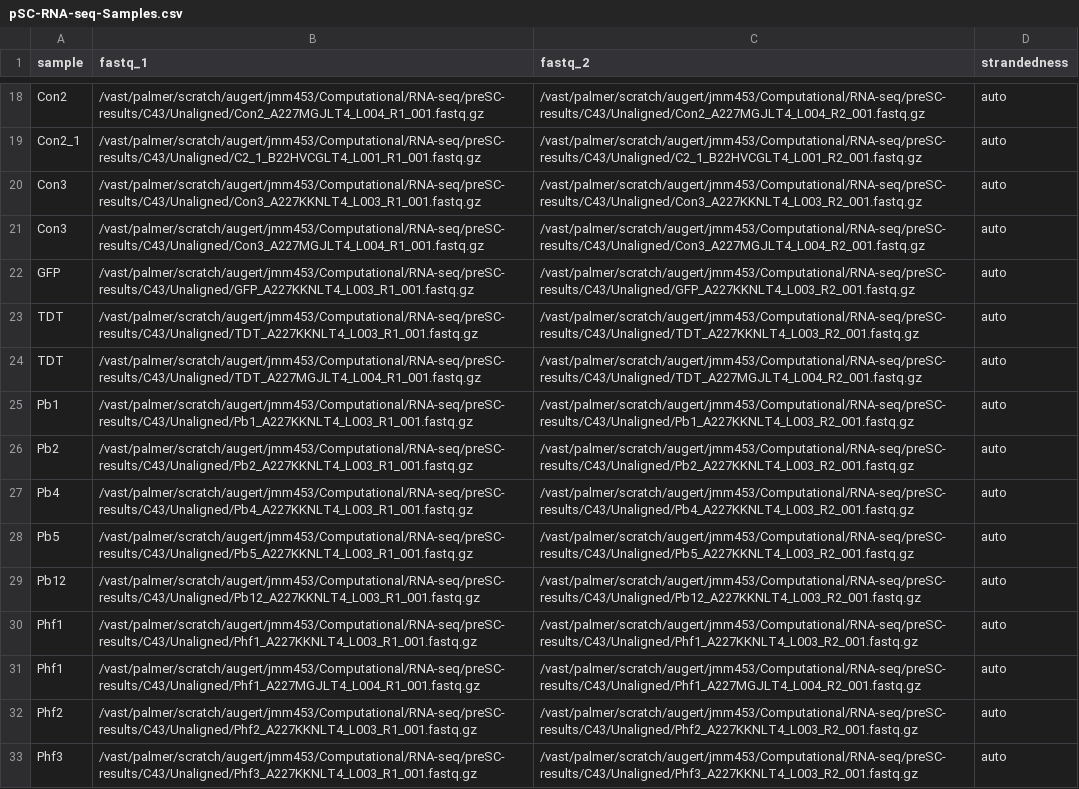
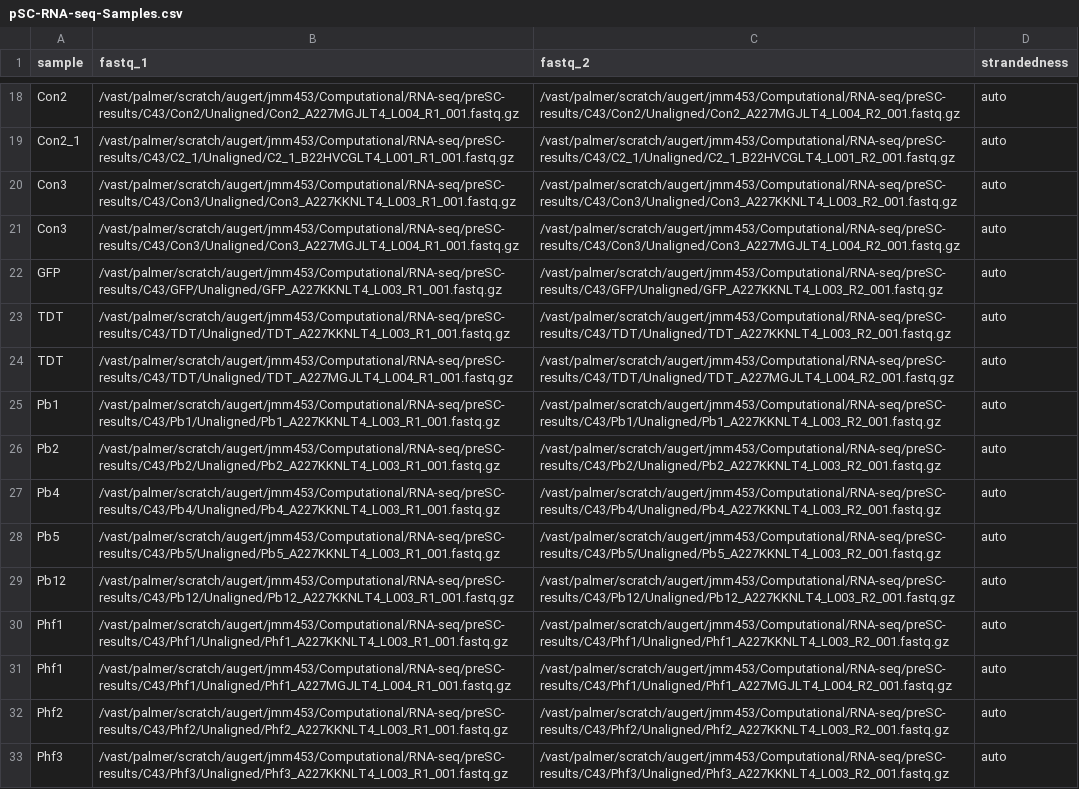
Before and after one commit to martinezvbs/PBAF, a CSV file: preSC/C43/nf-core/pSC-RNA-seq-Samples.csv, drawn as a sheet; only a part is shown, gaps mark what is left out; the diff covers the shown part only; the diff names each change by its address in the sheet, - before the commit and + after, or states it on an @@ line.

```diff
--- a/preSC/C43/nf-core/pSC-RNA-seq-Samples.csv
+++ b/preSC/C43/nf-core/pSC-RNA-seq-Samples.csv
-B18 (fastq_1): /vast/palmer/scratch/augert/jmm453/Computational/RNA-seq/preSC-results/C43/Unaligned/Con2_A227MGJLT4_L004_R1_001.fastq.gz
+B18 (fastq_1): /vast/palmer/scratch/augert/jmm453/Computational/RNA-seq/preSC-results/C43/Con2/Unaligned/Con2_A227MGJLT4_L004_R1_001.fastq.gz
-C18 (fastq_2): /vast/palmer/scratch/augert/jmm453/Computational/RNA-seq/preSC-results/C43/Unaligned/Con2_A227MGJLT4_L004_R2_001.fastq.gz
+C18 (fastq_2): /vast/palmer/scratch/augert/jmm453/Computational/RNA-seq/preSC-results/C43/Con2/Unaligned/Con2_A227MGJLT4_L004_R2_001.fastq.gz
-B19 (fastq_1): /vast/palmer/scratch/augert/jmm453/Computational/RNA-seq/preSC-results/C43/Unaligned/C2_1_B22HVCGLT4_L001_R1_001.fastq.gz
+B19 (fastq_1): /vast/palmer/scratch/augert/jmm453/Computational/RNA-seq/preSC-results/C43/C2_1/Unaligned/C2_1_B22HVCGLT4_L001_R1_001.fastq.gz
-C19 (fastq_2): /vast/palmer/scratch/augert/jmm453/Computational/RNA-seq/preSC-results/C43/Unaligned/C2_1_B22HVCGLT4_L001_R2_001.fastq.gz
+C19 (fastq_2): /vast/palmer/scratch/augert/jmm453/Computational/RNA-seq/preSC-results/C43/C2_1/Unaligned/C2_1_B22HVCGLT4_L001_R2_001.fastq.gz
-B20 (fastq_1): /vast/palmer/scratch/augert/jmm453/Computational/RNA-seq/preSC-results/C43/Unaligned/Con3_A227KKNLT4_L003_R1_001.fastq.gz
+B20 (fastq_1): /vast/palmer/scratch/augert/jmm453/Computational/RNA-seq/preSC-results/C43/Con3/Unaligned/Con3_A227KKNLT4_L003_R1_001.fastq.gz
-C20 (fastq_2): /vast/palmer/scratch/augert/jmm453/Computational/RNA-seq/preSC-results/C43/Unaligned/Con3_A227KKNLT4_L003_R2_001.fastq.gz
+C20 (fastq_2): /vast/palmer/scratch/augert/jmm453/Computational/RNA-seq/preSC-results/C43/Con3/Unaligned/Con3_A227KKNLT4_L003_R2_001.fastq.gz
-B21 (fastq_1): /vast/palmer/scratch/augert/jmm453/Computational/RNA-seq/preSC-results/C43/Unaligned/Con3_A227MGJLT4_L004_R1_001.fastq.gz
+B21 (fastq_1): /vast/palmer/scratch/augert/jmm453/Computational/RNA-seq/preSC-results/C43/Con3/Unaligned/Con3_A227MGJLT4_L004_R1_001.fastq.gz
-C21 (fastq_2): /vast/palmer/scratch/augert/jmm453/Computational/RNA-seq/preSC-results/C43/Unaligned/Con3_A227MGJLT4_L004_R2_001.fastq.gz
+C21 (fastq_2): /vast/palmer/scratch/augert/jmm453/Computational/RNA-seq/preSC-results/C43/Con3/Unaligned/Con3_A227MGJLT4_L004_R2_001.fastq.gz
-B22 (fastq_1): /vast/palmer/scratch/augert/jmm453/Computational/RNA-seq/preSC-results/C43/Unaligned/GFP_A227KKNLT4_L003_R1_001.fastq.gz
+B22 (fastq_1): /vast/palmer/scratch/augert/jmm453/Computational/RNA-seq/preSC-results/C43/GFP/Unaligned/GFP_A227KKNLT4_L003_R1_001.fastq.gz
-C22 (fastq_2): /vast/palmer/scratch/augert/jmm453/Computational/RNA-seq/preSC-results/C43/Unaligned/GFP_A227KKNLT4_L003_R2_001.fastq.gz
+C22 (fastq_2): /vast/palmer/scratch/augert/jmm453/Computational/RNA-seq/preSC-results/C43/GFP/Unaligned/GFP_A227KKNLT4_L003_R2_001.fastq.gz
-B23 (fastq_1): /vast/palmer/scratch/augert/jmm453/Computational/RNA-seq/preSC-results/C43/Unaligned/TDT_A227KKNLT4_L003_R1_001.fastq.gz
+B23 (fastq_1): /vast/palmer/scratch/augert/jmm453/Computational/RNA-seq/preSC-results/C43/TDT/Unaligned/TDT_A227KKNLT4_L003_R1_001.fastq.gz
-C23 (fastq_2): /vast/palmer/scratch/augert/jmm453/Computational/RNA-seq/preSC-results/C43/Unaligned/TDT_A227KKNLT4_L003_R2_001.fastq.gz
+C23 (fastq_2): /vast/palmer/scratch/augert/jmm453/Computational/RNA-seq/preSC-results/C43/TDT/Unaligned/TDT_A227KKNLT4_L003_R2_001.fastq.gz
-B24 (fastq_1): /vast/palmer/scratch/augert/jmm453/Computational/RNA-seq/preSC-results/C43/Unaligned/TDT_A227MGJLT4_L004_R1_001.fastq.gz
+B24 (fastq_1): /vast/palmer/scratch/augert/jmm453/Computational/RNA-seq/preSC-results/C43/TDT/Unaligned/TDT_A227MGJLT4_L004_R1_001.fastq.gz
-C24 (fastq_2): /vast/palmer/scratch/augert/jmm453/Computational/RNA-seq/preSC-results/C43/Unaligned/TDT_A227MGJLT4_L004_R2_001.fastq.gz
+C24 (fastq_2): /vast/palmer/scratch/augert/jmm453/Computational/RNA-seq/preSC-results/C43/TDT/Unaligned/TDT_A227MGJLT4_L004_R2_001.fastq.gz
-B25 (fastq_1): /vast/palmer/scratch/augert/jmm453/Computational/RNA-seq/preSC-results/C43/Unaligned/Pb1_A227KKNLT4_L003_R1_001.fastq.gz
+B25 (fastq_1): /vast/palmer/scratch/augert/jmm453/Computational/RNA-seq/preSC-results/C43/Pb1/Unaligned/Pb1_A227KKNLT4_L003_R1_001.fastq.gz
-C25 (fastq_2): /vast/palmer/scratch/augert/jmm453/Computational/RNA-seq/preSC-results/C43/Unaligned/Pb1_A227KKNLT4_L003_R2_001.fastq.gz
+C25 (fastq_2): /vast/palmer/scratch/augert/jmm453/Computational/RNA-seq/preSC-results/C43/Pb1/Unaligned/Pb1_A227KKNLT4_L003_R2_001.fastq.gz
-B26 (fastq_1): /vast/palmer/scratch/augert/jmm453/Computational/RNA-seq/preSC-results/C43/Unaligned/Pb2_A227KKNLT4_L003_R1_001.fastq.gz
+B26 (fastq_1): /vast/palmer/scratch/augert/jmm453/Computational/RNA-seq/preSC-results/C43/Pb2/Unaligned/Pb2_A227KKNLT4_L003_R1_001.fastq.gz
-C26 (fastq_2): /vast/palmer/scratch/augert/jmm453/Computational/RNA-seq/preSC-results/C43/Unaligned/Pb2_A227KKNLT4_L003_R2_001.fastq.gz
+C26 (fastq_2): /vast/palmer/scratch/augert/jmm453/Computational/RNA-seq/preSC-results/C43/Pb2/Unaligned/Pb2_A227KKNLT4_L003_R2_001.fastq.gz
-B27 (fastq_1): /vast/palmer/scratch/augert/jmm453/Computational/RNA-seq/preSC-results/C43/Unaligned/Pb4_A227KKNLT4_L003_R1_001.fastq.gz
+B27 (fastq_1): /vast/palmer/scratch/augert/jmm453/Computational/RNA-seq/preSC-results/C43/Pb4/Unaligned/Pb4_A227KKNLT4_L003_R1_001.fastq.gz
-C27 (fastq_2): /vast/palmer/scratch/augert/jmm453/Computational/RNA-seq/preSC-results/C43/Unaligned/Pb4_A227KKNLT4_L003_R2_001.fastq.gz
+C27 (fastq_2): /vast/palmer/scratch/augert/jmm453/Computational/RNA-seq/preSC-results/C43/Pb4/Unaligned/Pb4_A227KKNLT4_L003_R2_001.fastq.gz
-B28 (fastq_1): /vast/palmer/scratch/augert/jmm453/Computational/RNA-seq/preSC-results/C43/Unaligned/Pb5_A227KKNLT4_L003_R1_001.fastq.gz
+B28 (fastq_1): /vast/palmer/scratch/augert/jmm453/Computational/RNA-seq/preSC-results/C43/Pb5/Unaligned/Pb5_A227KKNLT4_L003_R1_001.fastq.gz
-C28 (fastq_2): /vast/palmer/scratch/augert/jmm453/Computational/RNA-seq/preSC-results/C43/Unaligned/Pb5_A227KKNLT4_L003_R2_001.fastq.gz
+C28 (fastq_2): /vast/palmer/scratch/augert/jmm453/Computational/RNA-seq/preSC-results/C43/Pb5/Unaligned/Pb5_A227KKNLT4_L003_R2_001.fastq.gz
-B29 (fastq_1): /vast/palmer/scratch/augert/jmm453/Computational/RNA-seq/preSC-results/C43/Unaligned/Pb12_A227KKNLT4_L003_R1_001.fastq.gz
+B29 (fastq_1): /vast/palmer/scratch/augert/jmm453/Computational/RNA-seq/preSC-results/C43/Pb12/Unaligned/Pb12_A227KKNLT4_L003_R1_001.fastq.gz
-C29 (fastq_2): /vast/palmer/scratch/augert/jmm453/Computational/RNA-seq/preSC-results/C43/Unaligned/Pb12_A227KKNLT4_L003_R2_001.fastq.gz
+C29 (fastq_2): /vast/palmer/scratch/augert/jmm453/Computational/RNA-seq/preSC-results/C43/Pb12/Unaligned/Pb12_A227KKNLT4_L003_R2_001.fastq.gz
-B30 (fastq_1): /vast/palmer/scratch/augert/jmm453/Computational/RNA-seq/preSC-results/C43/Unaligned/Phf1_A227KKNLT4_L003_R1_001.fastq.gz
+B30 (fastq_1): /vast/palmer/scratch/augert/jmm453/Computational/RNA-seq/preSC-results/C43/Phf1/Unaligned/Phf1_A227KKNLT4_L003_R1_001.fastq.gz
-C30 (fastq_2): /vast/palmer/scratch/augert/jmm453/Computational/RNA-seq/preSC-results/C43/Unaligned/Phf1_A227KKNLT4_L003_R2_001.fastq.gz
+C30 (fastq_2): /vast/palmer/scratch/augert/jmm453/Computational/RNA-seq/preSC-results/C43/Phf1/Unaligned/Phf1_A227KKNLT4_L003_R2_001.fastq.gz
-B31 (fastq_1): /vast/palmer/scratch/augert/jmm453/Computational/RNA-seq/preSC-results/C43/Unaligned/Phf1_A227MGJLT4_L004_R1_001.fastq.gz
+B31 (fastq_1): /vast/palmer/scratch/augert/jmm453/Computational/RNA-seq/preSC-results/C43/Phf1/Unaligned/Phf1_A227MGJLT4_L004_R1_001.fastq.gz
-C31 (fastq_2): /vast/palmer/scratch/augert/jmm453/Computational/RNA-seq/preSC-results/C43/Unaligned/Phf1_A227MGJLT4_L004_R2_001.fastq.gz
+C31 (fastq_2): /vast/palmer/scratch/augert/jmm453/Computational/RNA-seq/preSC-results/C43/Phf1/Unaligned/Phf1_A227MGJLT4_L004_R2_001.fastq.gz
-B32 (fastq_1): /vast/palmer/scratch/augert/jmm453/Computational/RNA-seq/preSC-results/C43/Unaligned/Phf2_A227KKNLT4_L003_R1_001.fastq.gz
+B32 (fastq_1): /vast/palmer/scratch/augert/jmm453/Computational/RNA-seq/preSC-results/C43/Phf2/Unaligned/Phf2_A227KKNLT4_L003_R1_001.fastq.gz
-C32 (fastq_2): /vast/palmer/scratch/augert/jmm453/Computational/RNA-seq/preSC-results/C43/Unaligned/Phf2_A227KKNLT4_L003_R2_001.fastq.gz
+C32 (fastq_2): /vast/palmer/scratch/augert/jmm453/Computational/RNA-seq/preSC-results/C43/Phf2/Unaligned/Phf2_A227KKNLT4_L003_R2_001.fastq.gz
-B33 (fastq_1): /vast/palmer/scratch/augert/jmm453/Computational/RNA-seq/preSC-results/C43/Unaligned/Phf3_A227KKNLT4_L003_R1_001.fastq.gz
+B33 (fastq_1): /vast/palmer/scratch/augert/jmm453/Computational/RNA-seq/preSC-results/C43/Phf3/Unaligned/Phf3_A227KKNLT4_L003_R1_001.fastq.gz
-C33 (fastq_2): /vast/palmer/scratch/augert/jmm453/Computational/RNA-seq/preSC-results/C43/Unaligned/Phf3_A227KKNLT4_L003_R2_001.fastq.gz
+C33 (fastq_2): /vast/palmer/scratch/augert/jmm453/Computational/RNA-seq/preSC-results/C43/Phf3/Unaligned/Phf3_A227KKNLT4_L003_R2_001.fastq.gz
```
Also changed, not shown: 38 edited cells elsewhere in this file, 1 other file.
